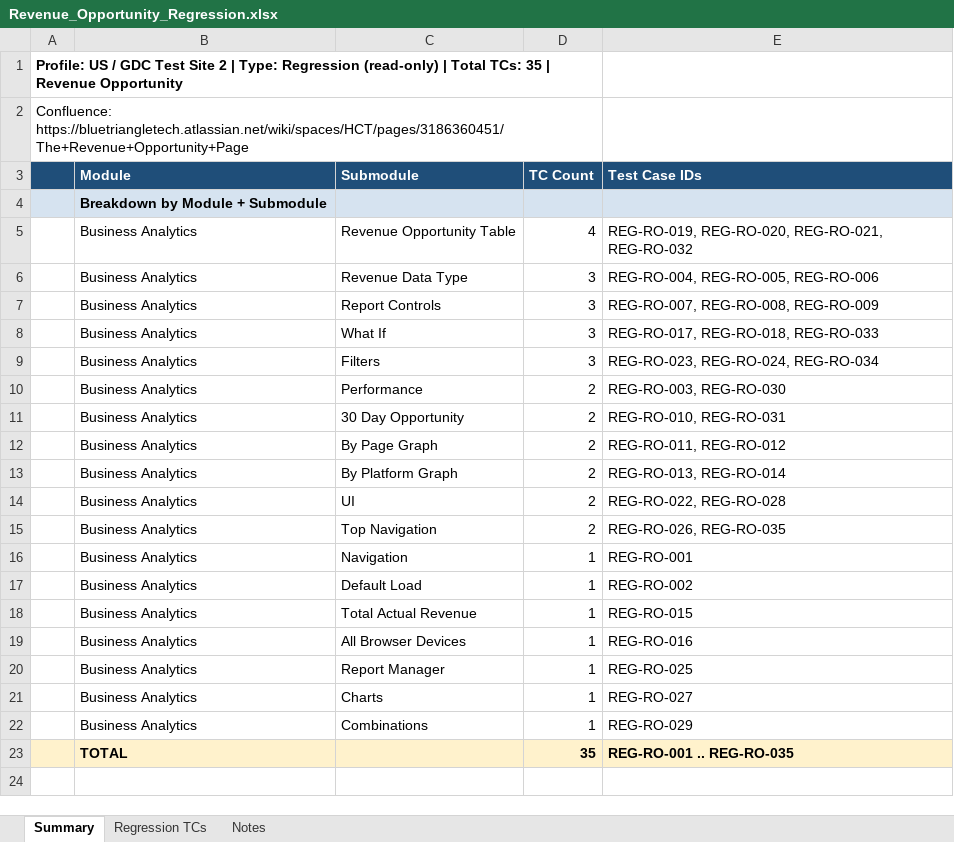
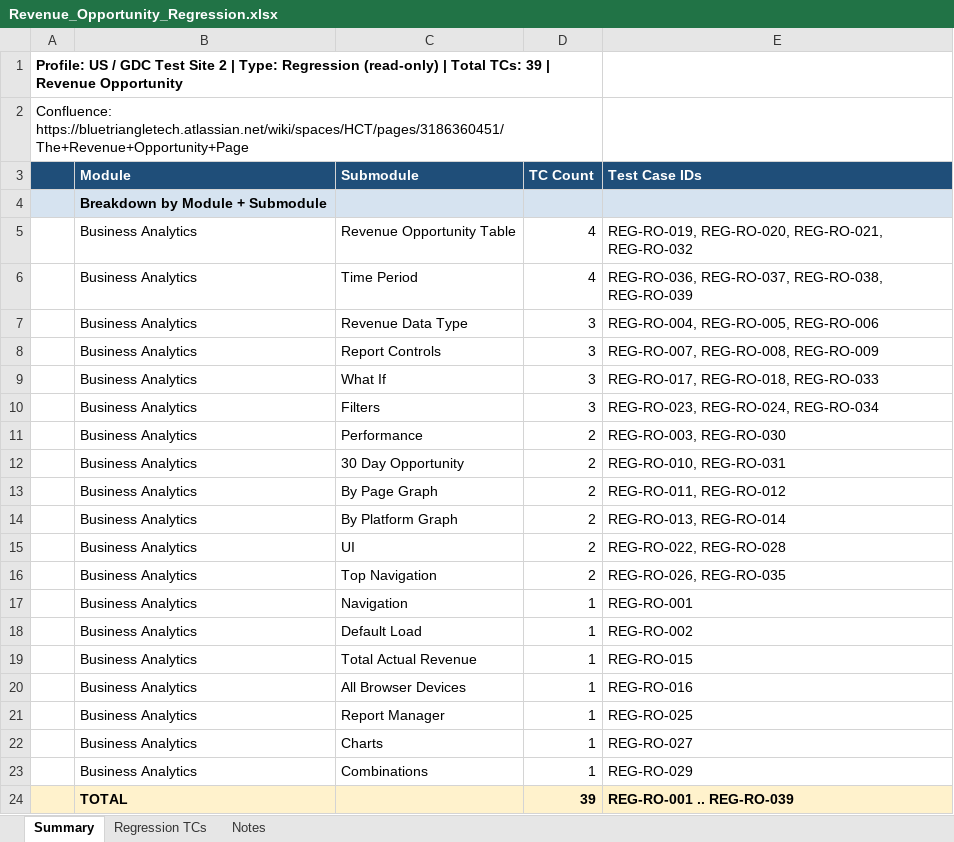
Before and after one commit to bt-sagarambi/BTT_Playwright_Automation, an Excel workbook: docs/Revenue_Opportunity_Regression.xlsx, sheet Summary, drawn as a sheet; values as stored, in another font and other column widths than the file's, no borders; addresses are those after the commit; the diff names each change by its address in the sheet, - before the commit and + after, or states it on an @@ line.

```diff
--- a/docs/Revenue_Opportunity_Regression.xlsx (sheet Summary)
+++ b/docs/Revenue_Opportunity_Regression.xlsx (sheet Summary)
-A1: …Total TCs: 35 | Revenue…
+A1: …Total TCs: 39 | Revenue…
+row 6:  | Business Analytics | Time Period | 4 | REG-RO-036, REG-RO-037, REG-RO-038, REG-RO-039
-D24 (TC Count): 35
+D24 (TC Count): 39
-E24 (Test Case IDs): REG-RO-001 .. REG-RO-035
+E24 (Test Case IDs): REG-RO-001 .. REG-RO-039
```
Also changed, not shown: sheet Regression TCs, sheet Notes, docs/RUM_Performance_Details_Regression.xlsx, 40 other files.
